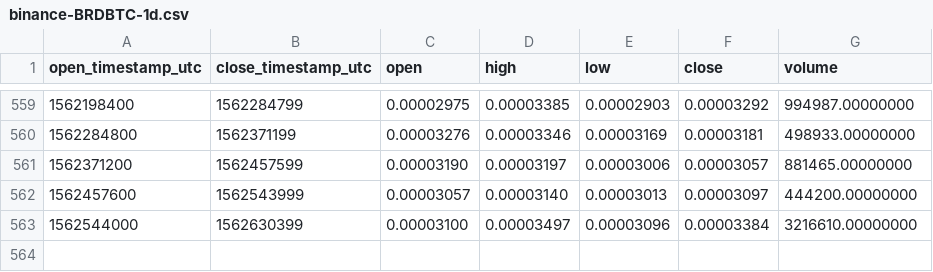
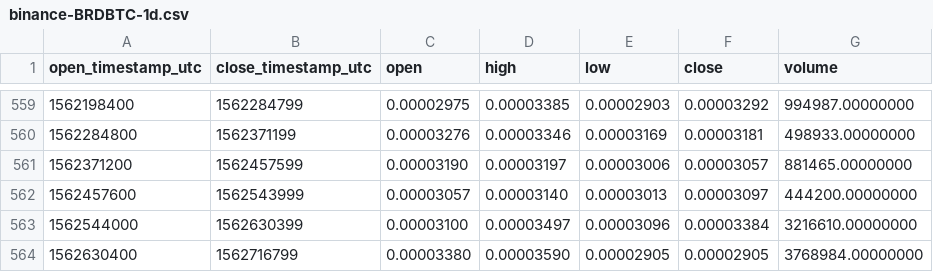
Before and after one commit to cryptobigbro/binance-BRDBTC, a CSV file: binance-BRDBTC-1d.csv, drawn as a sheet; only a part is shown, gaps mark what is left out; the diff names each change by its address in the sheet, - before the commit and + after, or states it on an @@ line.

Commit message:
Update OHLCV data.

```diff
--- a/binance-BRDBTC-1d.csv
+++ b/binance-BRDBTC-1d.csv
+row 564: 1562630400 | 1562716799 | 0.00003380 | 0.00003590 | 0.00002905 | 0.00002905 | 3768984.00000000
```
Also changed, not shown: 1 other file.
